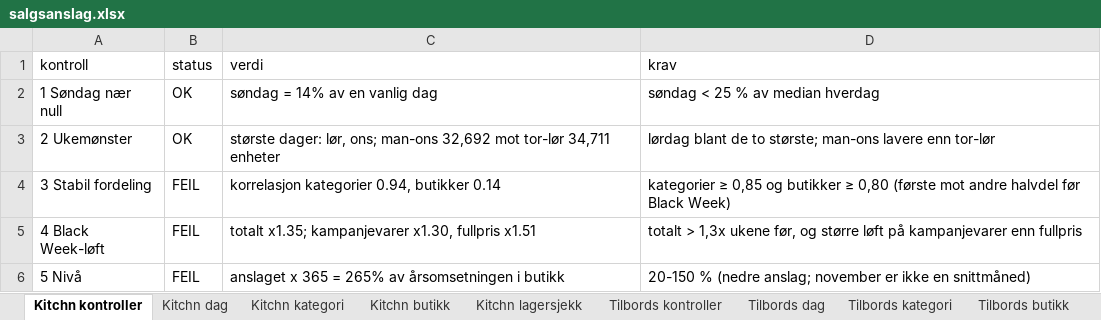
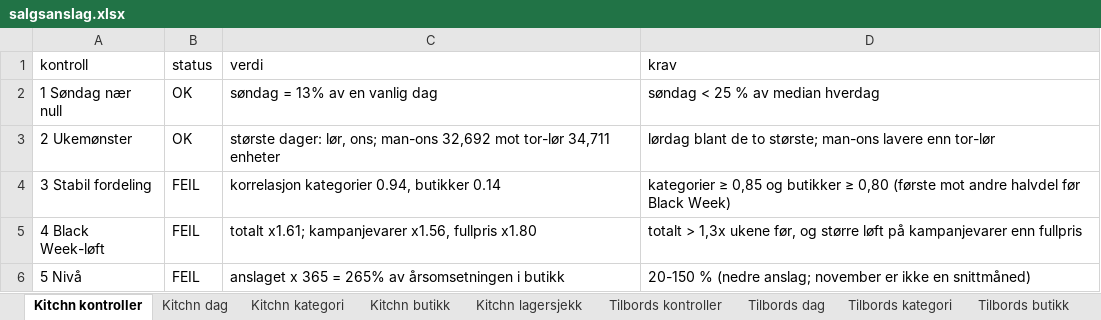
Before and after one commit to hakonbfuglu-hub/kitchn-tilbords-nowcast, an Excel workbook: rapport/salgsanslag/salgsanslag.xlsx, sheet Kitchn kontroller, drawn as a sheet; values as stored, in another font and other column widths than the file's, no borders; the diff names each change by its address in the sheet, - before the commit and + after, or states it on an @@ line.

```diff
--- a/rapport/salgsanslag/salgsanslag.xlsx (sheet Kitchn kontroller)
+++ b/rapport/salgsanslag/salgsanslag.xlsx (sheet Kitchn kontroller)
-C2 (verdi): søndag = 14% av en vanlig dag
+C2 (verdi): søndag = 13% av en vanlig dag
-C5 (verdi): totalt x1.35; kampanjevarer x1.30, fullpris x1.51
+C5 (verdi): totalt x1.61; kampanjevarer x1.56, fullpris x1.80
```
Also changed, not shown: sheet Tilbords dag, sheet Kitchn dag, sheet Tilbords lagersjekk, sheet Kitchn lagersjekk, sheet Tilbords kategori, sheet Kitchn kategori, 3 more sheets, 30 other files.
